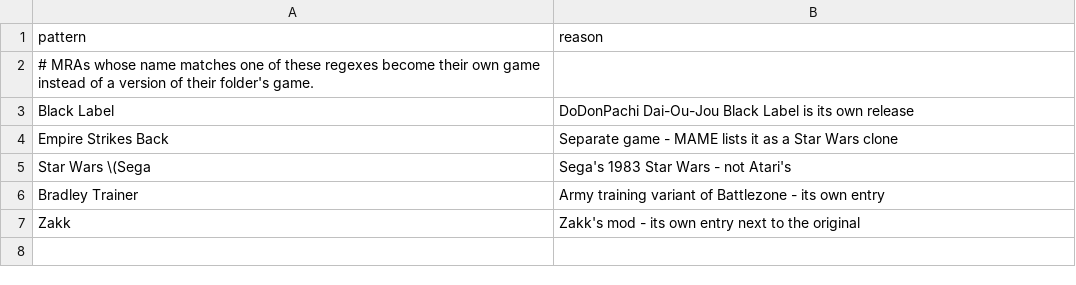
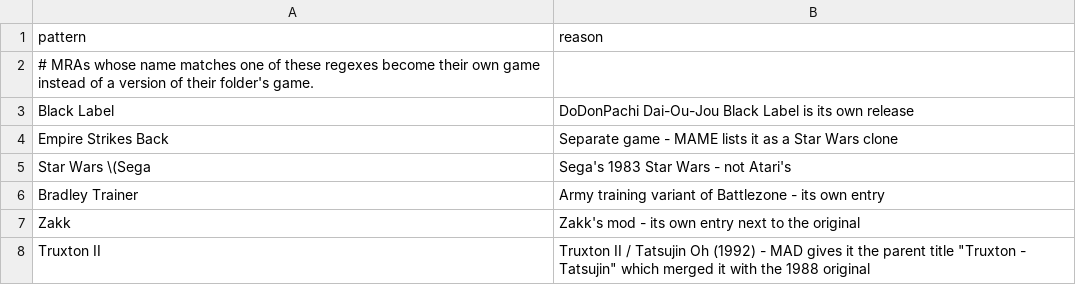
Before and after one commit to YoAaronD/STinGer-Installer, a CSV file: data/split.csv, drawn as a sheet.

```diff
--- a/data/split.csv
+++ b/data/split.csv
@@ -7 +7,2 @@ Bradley Trainer,Army training variant of Battlezone - its own entry
 Zakk,Zakk's mod - its own entry next to the original
+Truxton II,Truxton II / Tatsujin Oh (1992) - MAD gives it the parent title "Truxton - Tatsujin" which merged it with the 1988 original
```
Also changed, not shown: data/layout.csv, data/picks.csv, 3 other files.
